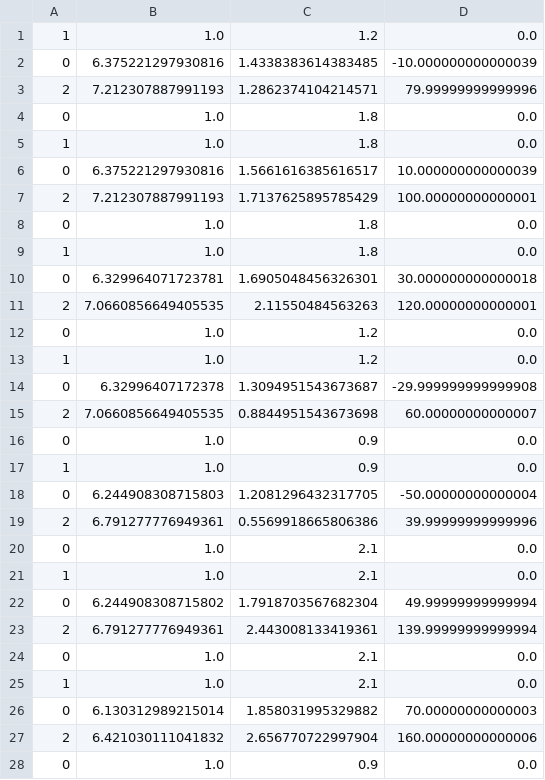
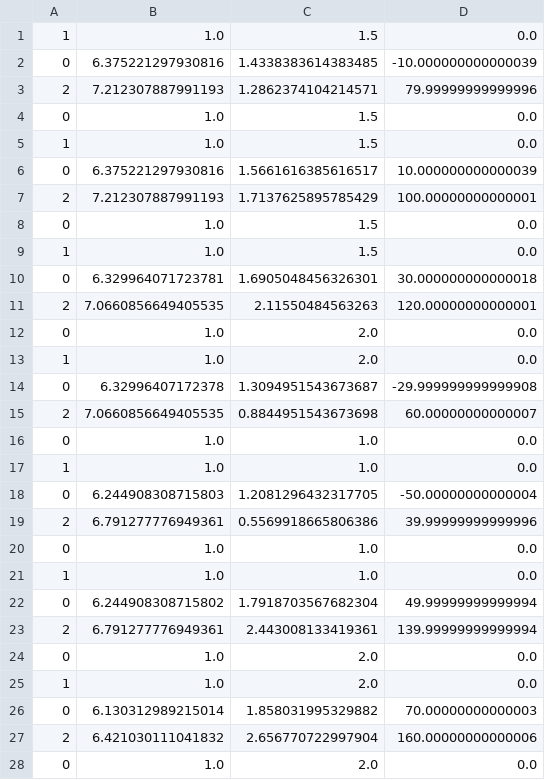
Before and after one commit to Lunar-Autonomous-Regolith-Excavator/LunAR-X, a CSV file: src/lx_autonomy/src/lx_packages/lx_planning/animation/output.csv, drawn as a sheet; only a part is shown; the diff covers the shown part only.

```diff
--- a/src/lx_autonomy/src/lx_packages/lx_planning/animation/output.csv
+++ b/src/lx_autonomy/src/lx_packages/lx_planning/animation/output.csv
@@ -1,28 +1,28 @@
-1, 1.0, 1.2, 0.0
+1, 1.0, 1.5, 0.0
 0, 6.375221297930816, 1.4338383614383485, -10.000000000000039
 2, 7.212307887991193, 1.2862374104214571, 79.99999999999996
-0, 1.0, 1.8, 0.0
-1, 1.0, 1.8, 0.0
+0, 1.0, 1.5, 0.0
+1, 1.0, 1.5, 0.0
 0, 6.375221297930816, 1.5661616385616517, 10.000000000000039
 2, 7.212307887991193, 1.7137625895785429, 100.00000000000001
-0, 1.0, 1.8, 0.0
-1, 1.0, 1.8, 0.0
+0, 1.0, 1.5, 0.0
+1, 1.0, 1.5, 0.0
 0, 6.329964071723781, 1.6905048456326301, 30.000000000000018
 2, 7.0660856649405535, 2.11550484563263, 120.00000000000001
-0, 1.0, 1.2, 0.0
-1, 1.0, 1.2, 0.0
+0, 1.0, 2.0, 0.0
+1, 1.0, 2.0, 0.0
 0, 6.32996407172378, 1.3094951543673687, -29.999999999999908
 2, 7.0660856649405535, 0.8844951543673698, 60.00000000000007
-0, 1.0, 0.9, 0.0
-1, 1.0, 0.9, 0.0
+0, 1.0, 1.0, 0.0
+1, 1.0, 1.0, 0.0
 0, 6.244908308715803, 1.2081296432317705, -50.00000000000004
 2, 6.791277776949361, 0.5569918665806386, 39.99999999999996
-0, 1.0, 2.1, 0.0
-1, 1.0, 2.1, 0.0
+0, 1.0, 1.0, 0.0
+1, 1.0, 1.0, 0.0
 0, 6.244908308715802, 1.7918703567682304, 49.99999999999994
 2, 6.791277776949361, 2.443008133419361, 139.99999999999994
-0, 1.0, 2.1, 0.0
-1, 1.0, 2.1, 0.0
+0, 1.0, 2.0, 0.0
+1, 1.0, 2.0, 0.0
 0, 6.130312989215014, 1.858031995329882, 70.00000000000003
 2, 6.421030111041832, 2.656770722997904, 160.00000000000006
-0, 1.0, 0.9, 0.0
+0, 1.0, 2.0, 0.0
```
Also changed, not shown: 2 added rows, 2 moved rows and 19 edited cells elsewhere in this file, 9 other files.
